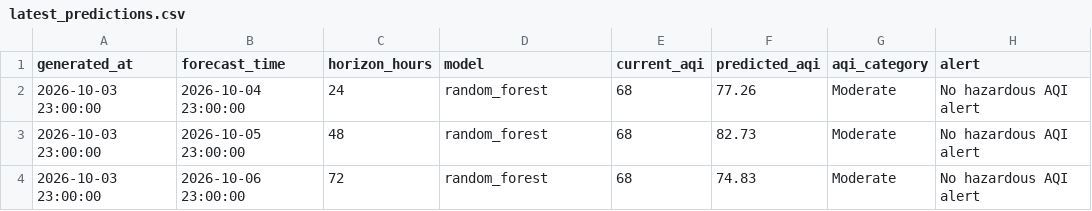
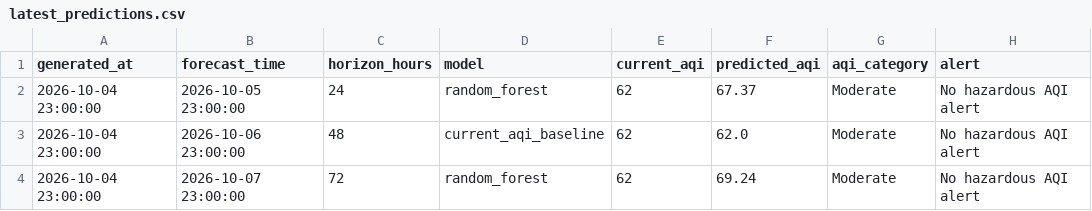
Before and after one commit to khizerrizvi12/Pearls-AQI-Predictor, a CSV file: data/processed/latest_predictions.csv, drawn as a sheet.

```diff
--- a/data/processed/latest_predictions.csv
+++ b/data/processed/latest_predictions.csv
@@ -1,4 +1,4 @@
 generated_at,forecast_time,horizon_hours,model,current_aqi,predicted_aqi,aqi_category,alert
-2026-10-03 23:00:00,2026-10-04 23:00:00,24,random_forest,68,77.26,Moderate,No hazardous AQI alert
-2026-10-03 23:00:00,2026-10-05 23:00:00,48,random_forest,68,82.73,Moderate,No hazardous AQI alert
-2026-10-03 23:00:00,2026-10-06 23:00:00,72,random_forest,68,74.83,Moderate,No hazardous AQI alert
+2026-10-04 23:00:00,2026-10-05 23:00:00,24,random_forest,62,67.37,Moderate,No hazardous AQI alert
+2026-10-04 23:00:00,2026-10-06 23:00:00,48,current_aqi_baseline,62,62.0,Moderate,No hazardous AQI alert
+2026-10-04 23:00:00,2026-10-07 23:00:00,72,random_forest,62,69.24,Moderate,No hazardous AQI alert
```
Also changed, not shown: data/processed/model_metrics.csv, data/raw/karachi_weather_air_quality_hourly.csv, 2 other files.
